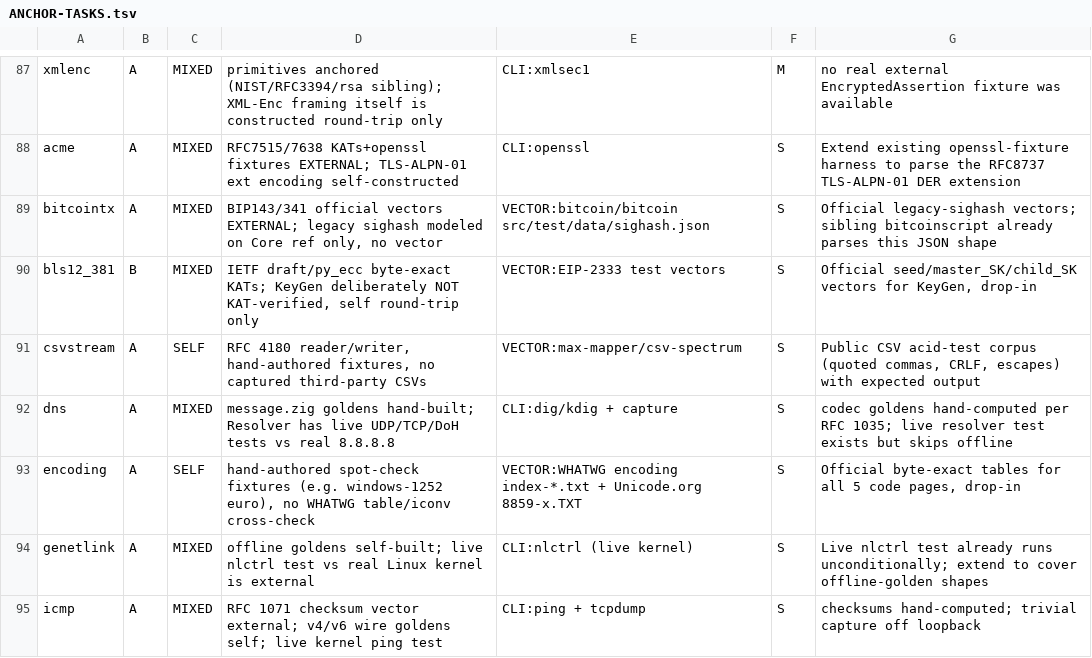
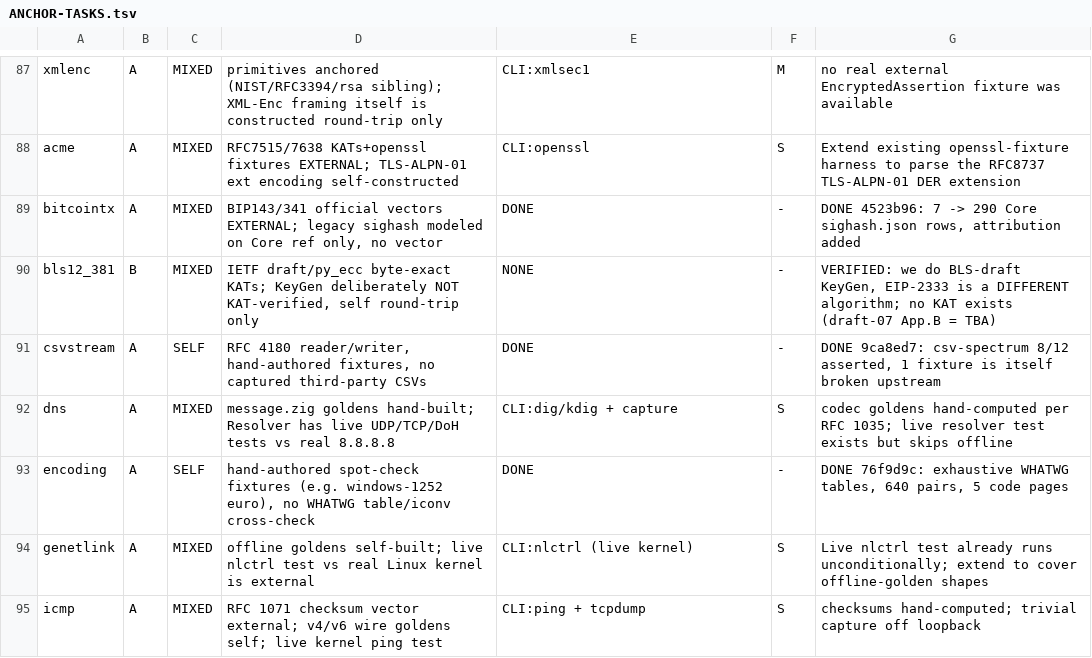
Before and after one commit to zaxified/zig-libs, a TSV file: ANCHOR-TASKS.tsv, drawn as a sheet; only a part is shown, gaps mark what is left out; the diff covers the shown part only.

Commit message:
Mark the seven anchor tasks resolved so far
Five closed, two refuted with the reason recorded so nobody retries them:
yaml's suite was already fully wired, and EIP-2333 anchors an algorithm we
do not implement. Four real bugs came out of the five that were closed.

```diff
--- a/ANCHOR-TASKS.tsv
+++ b/ANCHOR-TASKS.tsv
@@ -88,7 +88,7 @@ xmlenc	A	MIXED	primitives anchored (NIST/RFC3394/rsa sibling); XML-Enc framing i
 acme	A	MIXED	RFC7515/7638 KATs+openssl fixtures EXTERNAL; TLS-ALPN-01 ext encoding self-constructed	CLI:openssl	S	Extend existing openssl-fixture harness to parse the RFC8737 TLS-ALPN-01 DER extension
-bitcointx	A	MIXED	BIP143/341 official vectors EXTERNAL; legacy sighash modeled on Core ref only, no vector	VECTOR:bitcoin/bitcoin src/test/data/sighash.json	S	Official legacy-sighash vectors; sibling bitcoinscript already parses this JSON shape
-bls12_381	B	MIXED	IETF draft/py_ecc byte-exact KATs; KeyGen deliberately NOT KAT-verified, self round-trip only	VECTOR:EIP-2333 test vectors	S	Official seed/master_SK/child_SK vectors for KeyGen, drop-in
-csvstream	A	SELF	RFC 4180 reader/writer, hand-authored fixtures, no captured third-party CSVs	VECTOR:max-mapper/csv-spectrum	S	Public CSV acid-test corpus (quoted commas, CRLF, escapes) with expected output
+bitcointx	A	MIXED	BIP143/341 official vectors EXTERNAL; legacy sighash modeled on Core ref only, no vector	DONE	-	DONE 4523b96: 7 -> 290 Core sighash.json rows, attribution added
+bls12_381	B	MIXED	IETF draft/py_ecc byte-exact KATs; KeyGen deliberately NOT KAT-verified, self round-trip only	NONE	-	VERIFIED: we do BLS-draft KeyGen, EIP-2333 is a DIFFERENT algorithm; no KAT exists (draft-07 App.B = TBA)
+csvstream	A	SELF	RFC 4180 reader/writer, hand-authored fixtures, no captured third-party CSVs	DONE	-	DONE 9ca8ed7: csv-spectrum 8/12 asserted, 1 fixture is itself broken upstream
 dns	A	MIXED	message.zig goldens hand-built; Resolver has live UDP/TCP/DoH tests vs real 8.8.8.8	CLI:dig/kdig + capture	S	codec goldens hand-computed per RFC 1035; live resolver test exists but skips offline
-encoding	A	SELF	hand-authored spot-check fixtures (e.g. windows-1252 euro), no WHATWG table/iconv cross-check	VECTOR:WHATWG encoding index-*.txt + Unicode.org 8859-x.TXT	S	Official byte-exact tables for all 5 code pages, drop-in
+encoding	A	SELF	hand-authored spot-check fixtures (e.g. windows-1252 euro), no WHATWG table/iconv cross-check	DONE	-	DONE 76f9d9c: exhaustive WHATWG tables, 640 pairs, 5 code pages
 genetlink	A	MIXED	offline goldens self-built; live nlctrl test vs real Linux kernel is external	CLI:nlctrl (live kernel)	S	Live nlctrl test already runs unconditionally; extend to cover offline-golden shapes
```
Also changed, not shown: 16 edited cells elsewhere in this file.
